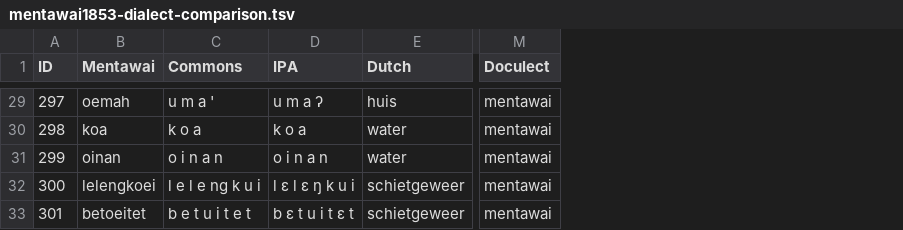
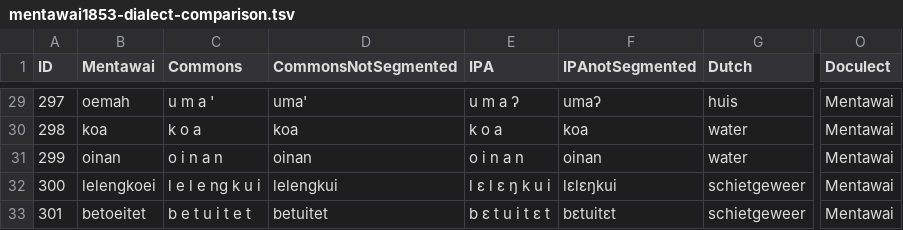
Before and after one commit to complexico/mentawai-word-list-1853, a TSV file: data/mentawai1853-dialect-comparison.tsv, drawn as a sheet; only a part is shown, gaps mark what is left out; addresses are those after the commit; the diff covers the shown part only; the diff names each change by its address in the sheet, - before the commit and + after, or states it on an @@ line.

```diff
--- a/data/mentawai1853-dialect-comparison.tsv
+++ b/data/mentawai1853-dialect-comparison.tsv
+column D (CommonsNotSegmented), rows 29-33: uma' | koa | oinan | lelengkui | betuitet
+column F (IPAnotSegmented), rows 29-33: umaʔ | koa | oinan | lɛlɛŋkui | bɛtuitɛt
-O29:O33 (Doculect): mentawai
+O29:O33 (Doculect): Mentawai
```
Also changed, not shown: 27 edited cells elsewhere in this file, data/mentawai1853-men-names.tsv, data/ortho-profile-mentawai1853.tsv, 1 other file.
